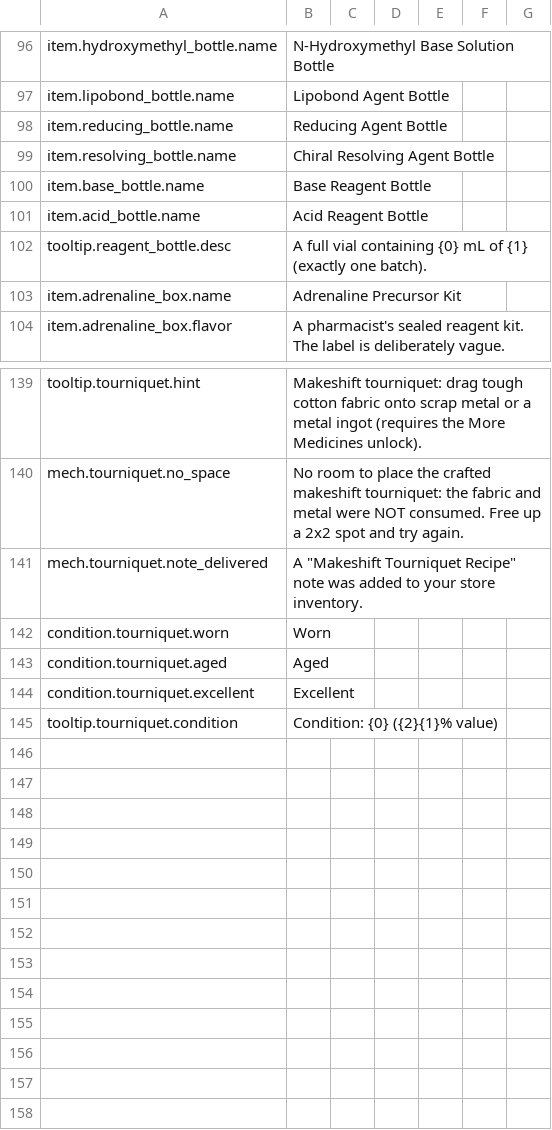
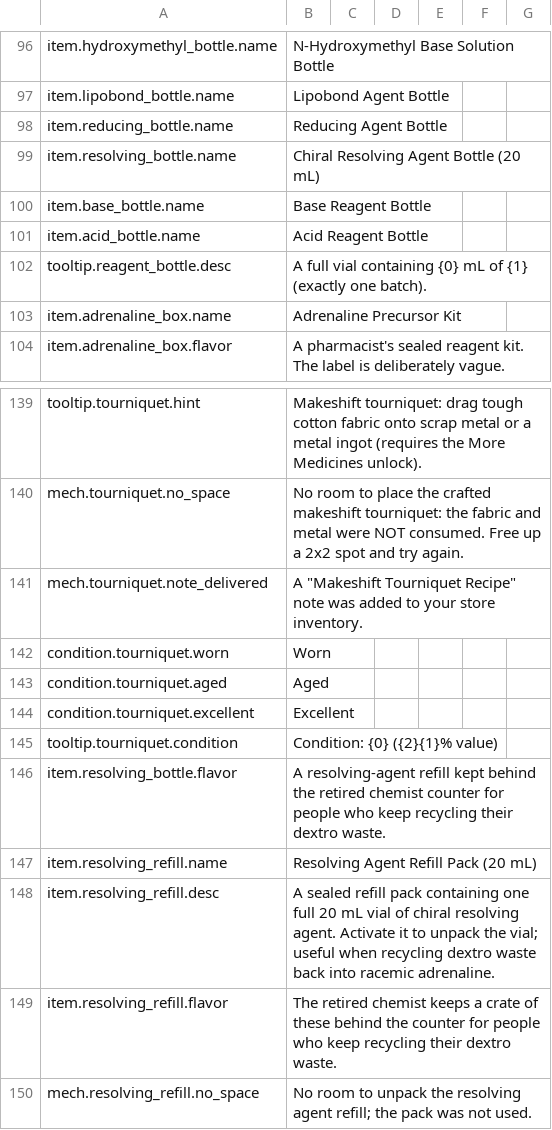
Before and after one commit to GiftsfromtheRiver/Probably-Stolen-PrecisionLab, a CSV file: dist/PrecisionLab/Localization/en.csv, drawn as a sheet; only a part is shown, gaps mark what is left out.

```diff
--- a/dist/PrecisionLab/Localization/en.csv
+++ b/dist/PrecisionLab/Localization/en.csv
@@ -98,3 +98,3 @@ item.lipobond_bottle.name,Lipobond Agent Bottle
 item.reducing_bottle.name,Reducing Agent Bottle
-item.resolving_bottle.name,Chiral Resolving Agent Bottle
+item.resolving_bottle.name,Chiral Resolving Agent Bottle (20 mL)
 item.base_bottle.name,Base Reagent Bottle
@@ -145 +145,6 @@ condition.tourniquet.excellent,Excellent
 tooltip.tourniquet.condition,Condition: {0} ({2}{1}% value)
+item.resolving_bottle.flavor,A resolving-agent refill kept behind the retired chemist counter for people who keep recycling their dextro waste.
+item.resolving_refill.name,Resolving Agent Refill Pack (20 mL)
+item.resolving_refill.desc,A sealed refill pack containing one full 20 mL vial of chiral resolving agent. Activate it to unpack the vial; useful when recycling dextro waste back into racemic adrenaline.
+item.resolving_refill.flavor,The retired chemist keeps a crate of these behind the counter for people who keep recycling their dextro waste.
+mech.resolving_refill.no_space,No room to unpack the resolving agent refill; the pack was not used.
```
Also changed, not shown: dist/PrecisionLab/Localization/zh.csv, 10 other files.
